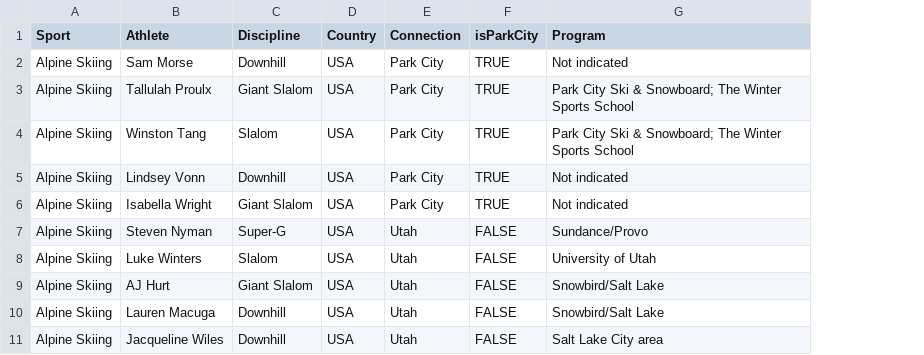
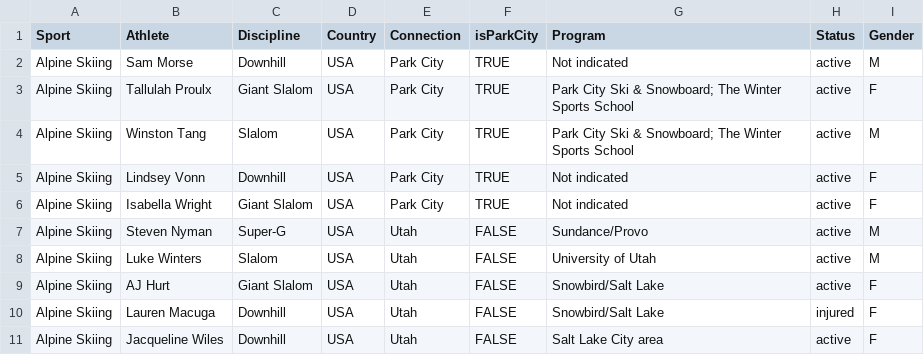
Before and after one commit to bmodena/utah-olympics-2026, a CSV file: data/athletes-full.csv, drawn as a sheet; only a part is shown; the diff names each change by its address in the sheet, - before the commit and + after, or states it on an @@ line.

Commit message:
style and data

```diff
--- a/data/athletes-full.csv
+++ b/data/athletes-full.csv
+column H (Status), rows 2-11: active | active | active | active | active | active | active | active | injured | active
+column I (Gender), rows 2-11: M | F | M | F | F | M | M | F | F | F
```
Also changed, not shown: 18 other files.
